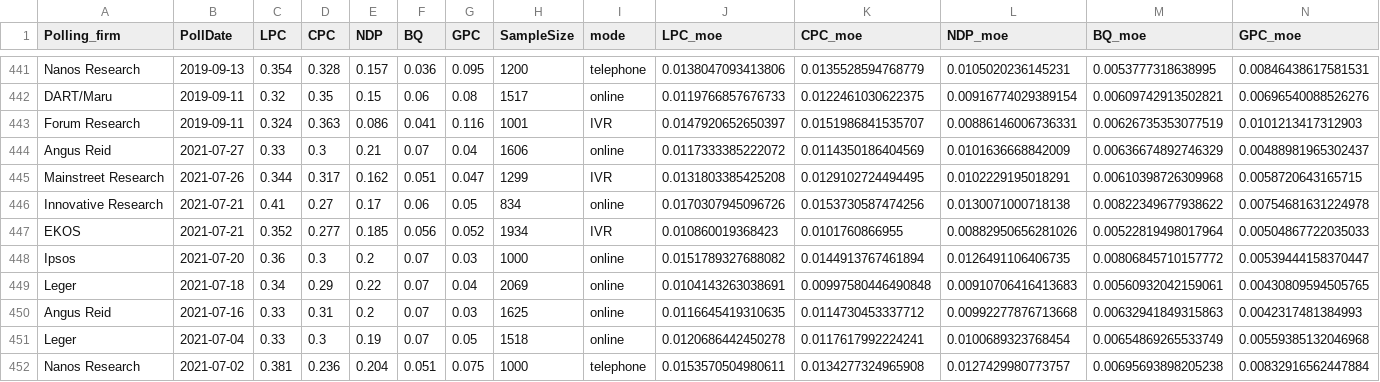
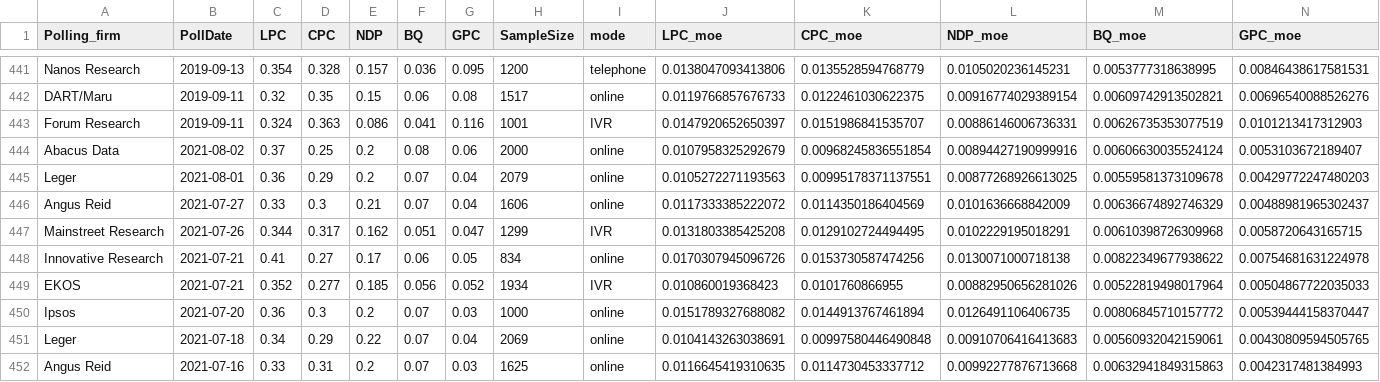
Before and after one commit to sjwild/Canadian_Election_2021, a CSV file: can_polls2.csv, drawn as a sheet; only a part is shown, gaps mark what is left out; the shorter side is filled out with more unchanged rows; rows hold the shown columns only; the diff names each change by its address in the sheet, - before the commit and + after, or states it on an @@ line.

```diff
--- a/can_polls2.csv
+++ b/can_polls2.csv
+row 444: Abacus Data | 2021-08-02 | 0.37 | 0.25 | 0.2 | 0.08 | 0.06 | 2000 | online | 0.0107958325292679 | 0.00968245836551854 | 0.00894427190999916 | 0.00606630035524124 | 0.0053103672189407
+row 445: Leger | 2021-08-01 | 0.36 | 0.29 | 0.2 | 0.07 | 0.04 | 2079 | online | 0.0105272271193563 | 0.00995178371137551 | 0.00877268926613025 | 0.00559581373109678 | 0.00429772247480203
```
Also changed, not shown: 5 other files.
